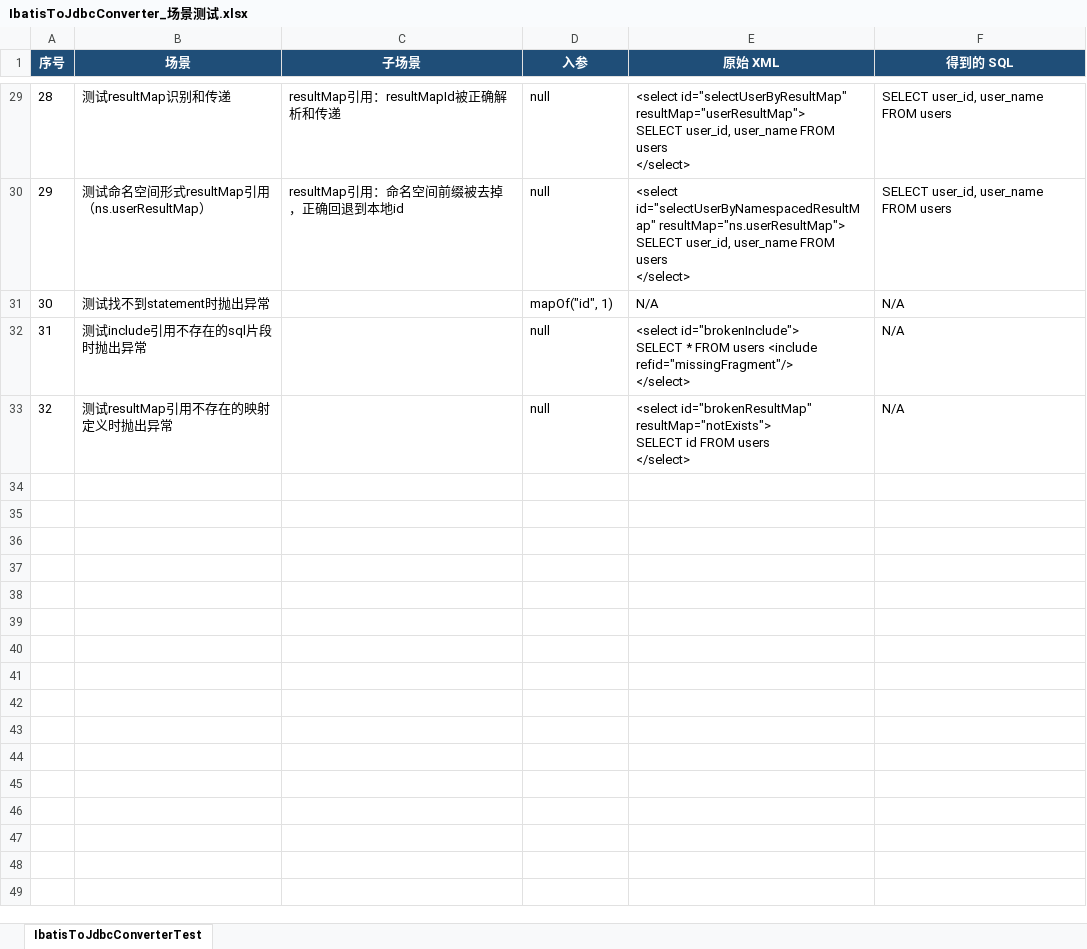
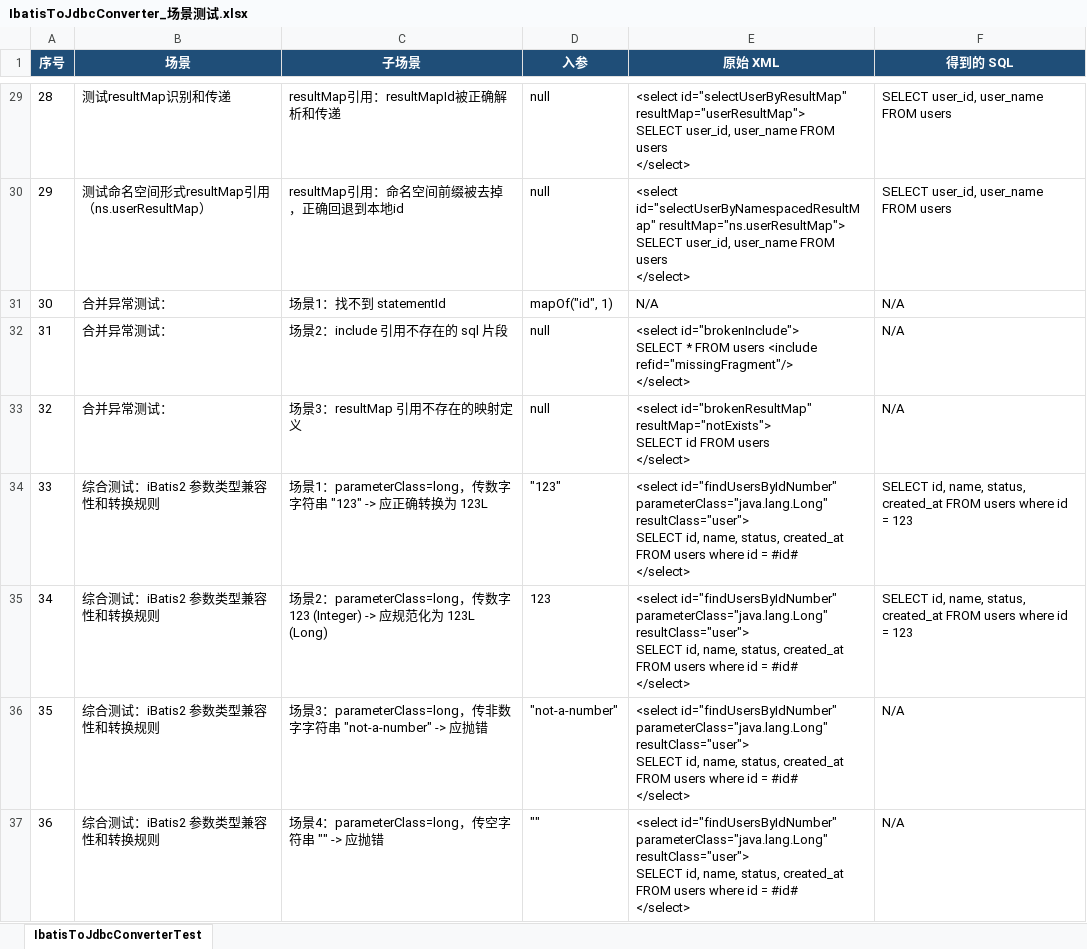
Before and after one commit to zxs1994/ibatis2jdbc, an Excel workbook: IbatisToJdbcConverter_场景测试.xlsx, sheet IbatisToJdbcConverterTest, drawn as a sheet; only a part is shown, gaps mark what is left out; values as stored, in another font and other column widths than the file's, no borders; ↵ is a line break in a cell; the diff covers the shown part only; the diff names each change by its address in the sheet, - before the commit and + after, or states it on an @@ line.

Commit message:
Add Excel generation functionality for SQL conversion results
- Introduced a new script to generate Excel files containing conversion results from SQL statements.
- Implemented logic to extract relevant data from XML and format it for Excel output.
- Added support for handling various SQL operations (select, update, delete) and their corresponding parameters.
- Included test cases to validate the conversion process and ensure accurate output.

```diff
--- a/IbatisToJdbcConverter_场景测试.xlsx (sheet IbatisToJdbcConverterTest)
+++ b/IbatisToJdbcConverter_场景测试.xlsx (sheet IbatisToJdbcConverterTest)
-B31 (场景): 测试找不到statement时抛出异常
+B31 (场景): 合并异常测试：
-C31 (子场景): (empty)
+C31 (子场景): 场景1：找不到 statementId
-B32 (场景): 测试include引用不存在的sql片段时抛出异常
+B32 (场景): 合并异常测试：
-C32 (子场景): (empty)
+C32 (子场景): 场景2：include 引用不存在的 sql 片段
-B33 (场景): 测试resultMap引用不存在的映射定义时抛出异常
+B33 (场景): 合并异常测试：
-C33 (子场景): (empty)
+C33 (子场景): 场景3：resultMap 引用不存在的映射定义
+row 34: 33 | 综合测试：iBatis2 参数类型兼容性和转换规则 | 场景1：parameterClass=long，传数字字符串 "123" -> 应正确转换为 123L | "123" | <select id="findUsersByIdNumber" parameterClass="java.lang.Long" resultClass="user"> ↵ SELECT id, name, status, created_at ↵ FROM users where id = #id# ↵ </select> | SELECT id, name, status, created_at FROM users where id = 123
+row 35: 34 | 综合测试：iBatis2 参数类型兼容性和转换规则 | 场景2：parameterClass=long，传数字 123 (Integer) -> 应规范化为 123L (Long) | 123 | <select id="findUsersByIdNumber" parameterClass="java.lang.Long" resultClass="user"> ↵ SELECT id, name, status, created_at ↵ FROM users where id = #id# ↵ </select> | SELECT id, name, status, created_at FROM users where id = 123
+row 36: 35 | 综合测试：iBatis2 参数类型兼容性和转换规则 | 场景3：parameterClass=long，传非数字字符串 "not-a-number" -> 应抛错 | "not-a-number" | <select id="findUsersByIdNumber" parameterClass="java.lang.Long" resultClass="user"> ↵ SELECT id, name, status, created_at ↵ FROM users where id = #id# ↵ </select> | N/A
+row 37: 36 | 综合测试：iBatis2 参数类型兼容性和转换规则 | 场景4：parameterClass=long，传空字符串 "" -> 应抛错 | "" | <select id="findUsersByIdNumber" parameterClass="java.lang.Long" resultClass="user"> ↵ SELECT id, name, status, created_at ↵ FROM users where id = #id# ↵ </select> | N/A
```
Also changed, not shown: 7 added rows elsewhere in this sheet, 8 other files.
